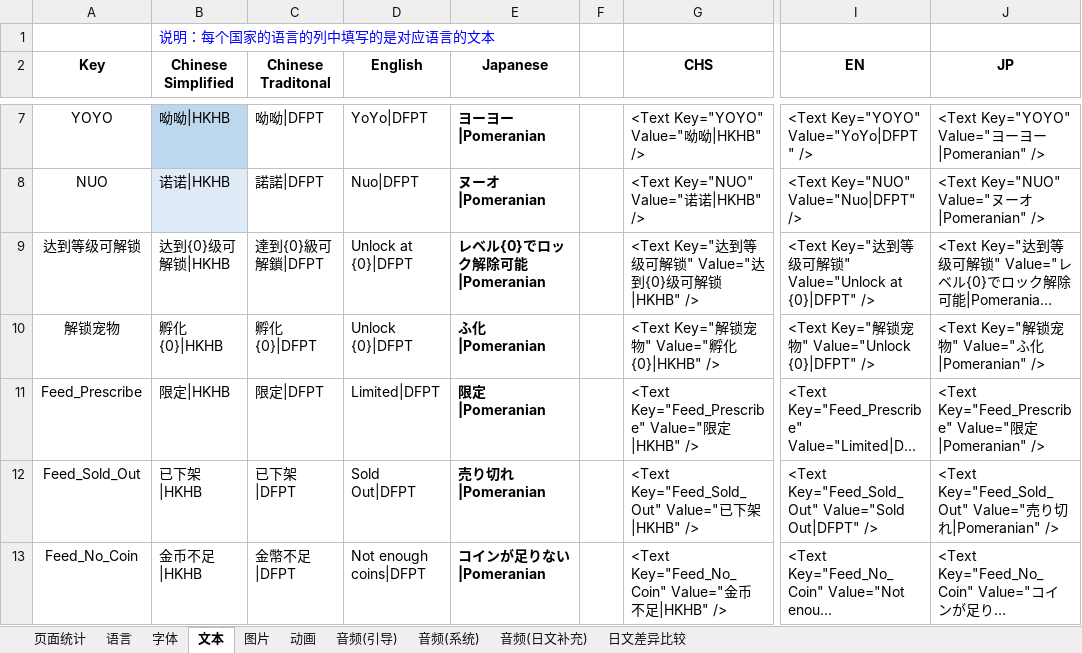
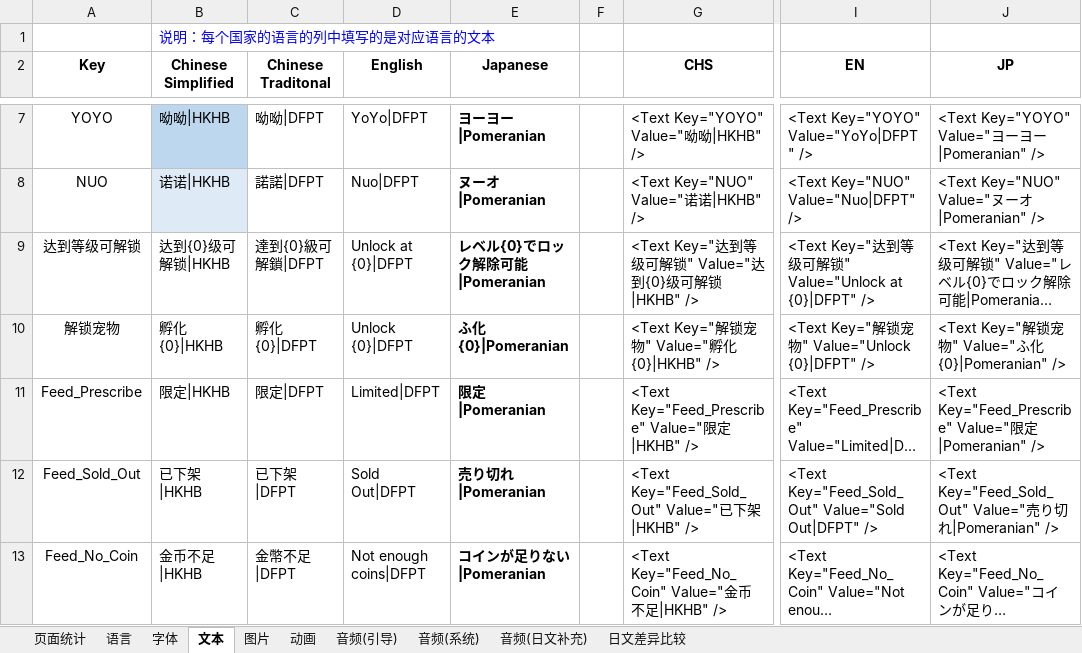
Before and after one commit to EarlyAnt/HankConfig, an Excel workbook: 国际化数据配置.xlsx, sheet 文本, drawn as a sheet; only a part is shown, gaps mark what is left out; long unchanged cells end in …; values as stored, in another font and other column widths than the file's, no borders; table styles not drawn; the diff names each change by its address in the sheet, - before the commit and + after, or states it on an @@ line.

```diff
--- a/国际化数据配置.xlsx (sheet 文本)
+++ b/国际化数据配置.xlsx (sheet 文本)
-E10 (Japanese): ふ化|Pomeranian
+E10 (Japanese): ふ化{0}|Pomeranian
-J10 (JP): <Text Key="解锁宠物" Value="ふ化|Pomeranian" />
+J10 (JP): <Text Key="解锁宠物" Value="ふ化{0}|Pomeranian" />
```
Also changed, not shown: 1 other file.
